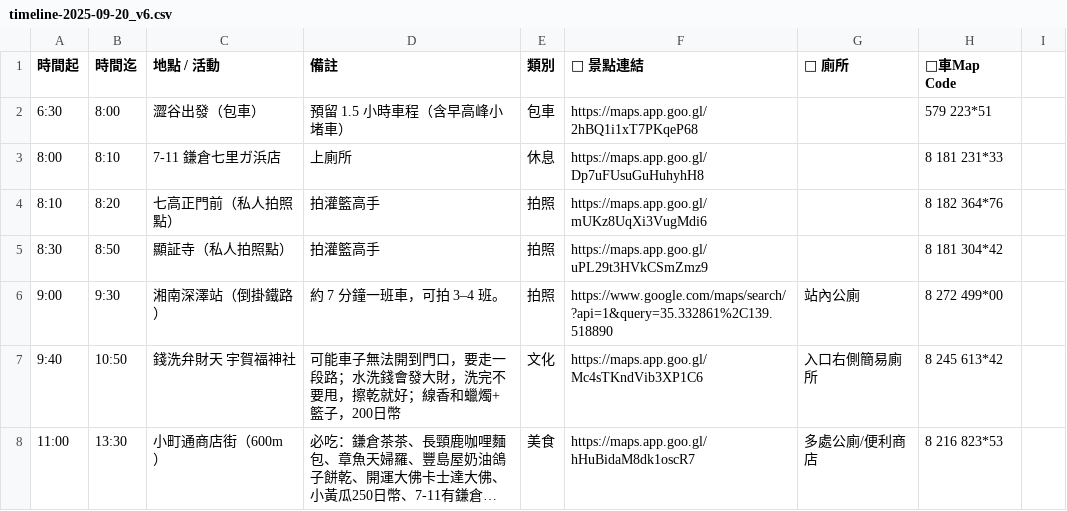
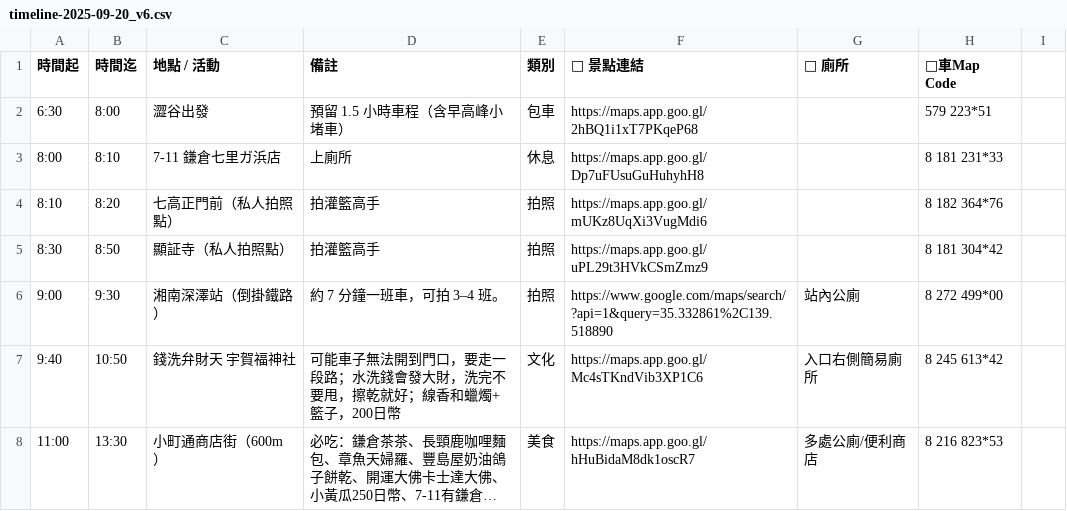
Before and after one commit to ayumikao/2025trip-Tokyo, a CSV file: timeline-2025-09-20_v6.csv, drawn as a sheet; only a part is shown; long unchanged cells end in ….

Commit message:
Update timeline-2025-09-20_v6.csv

```diff
--- a/timeline-2025-09-20_v6.csv
+++ b/timeline-2025-09-20_v6.csv
@@ -1,3 +1,3 @@
 時間起,時間迄,地點 / 活動,備註,類別,📍 景點連結,🚻 廁所,🚙車Map Code
-6:30,8:00,澀谷出發（包車）,預留 1.5 小時車程（含早高峰小堵車）,包車,https://maps.app.goo.gl/2hBQ1i1xT7PKqeP68,,579 223*51
+6:30,8:00,澀谷出發,預留 1.5 小時車程（含早高峰小堵車）,包車,https://maps.app.goo.gl/2hBQ1i1xT7PKqeP68,,579 223*51
 8:00,8:10,7-11 鎌倉七里ガ浜店,上廁所,休息,https://maps.app.goo.gl/Dp7uFUsuGuHuhyhH8,,8 181 231*33
```
